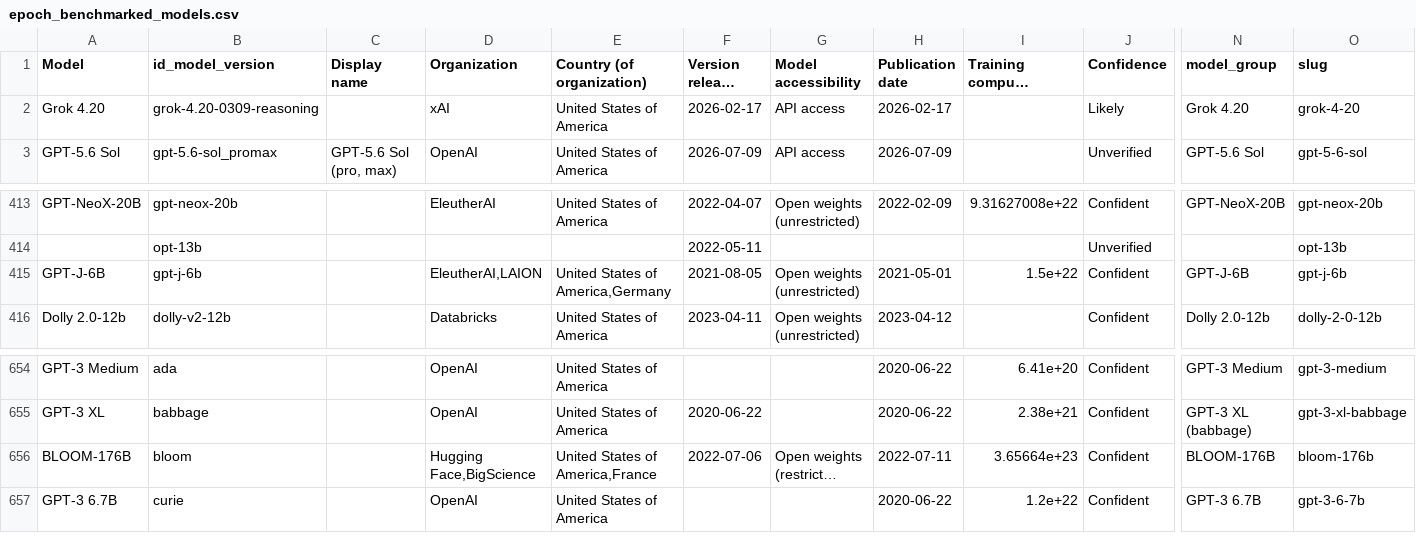
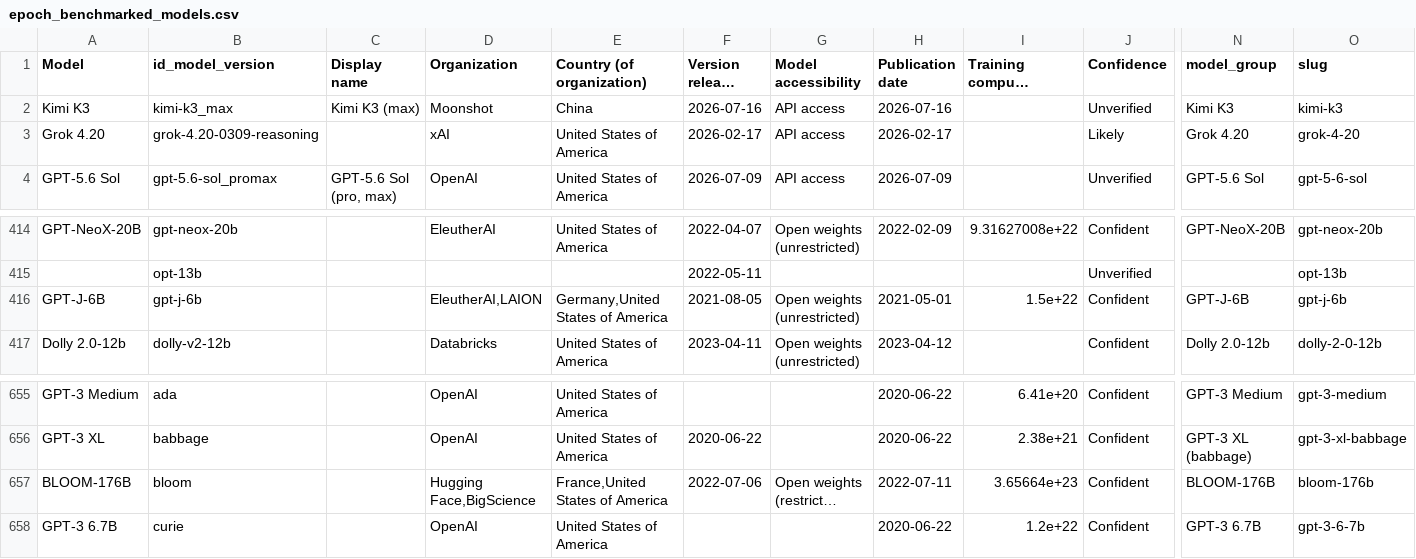
Before and after one commit to KonstantinPilz/china-training-compute, a CSV file: data/epoch_benchmarked_models.csv, drawn as a sheet; only a part is shown, gaps mark what is left out; long unchanged cells end in …; addresses are those after the commit; rows hold the shown columns only; the diff names each change by its address in the sheet, - before the commit and + after, or states it on an @@ line.

```diff
--- a/data/epoch_benchmarked_models.csv
+++ b/data/epoch_benchmarked_models.csv
+row 2: Kimi K3 | kimi-k3_max | Kimi K3 (max) | Moonshot | China | 2026-07-16 | API access | 2026-07-16 |  | Unverified | Kimi K3 | kimi-k3
-E416 (Country (of organization)): United States of America,Germany
+E416 (Country (of organization)): Germany,United States of America
-E657 (Country (of organization)): United States of America,France
+E657 (Country (of organization)): France,United States of America
```
Also changed, not shown: 1 other file.
